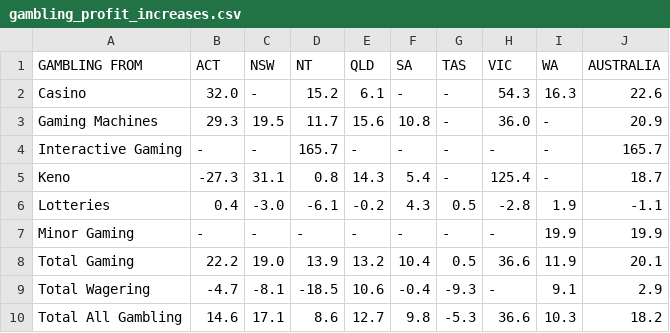
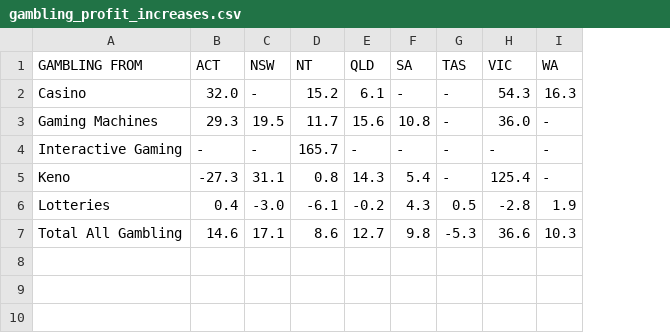
Before and after one commit to EmmaKeyhoe/FIT3179, a CSV file: gambling_profit_increases.csv, drawn as a sheet; the diff names each change by its address in the sheet, - before the commit and + after, or states it on an @@ line.

Commit message:
Editing statistics format

```diff
--- a/gambling_profit_increases.csv
+++ b/gambling_profit_increases.csv
-column J (AUSTRALIA), rows 2-6: 22.6 | 20.9 | 165.7 | 18.7 | -1.1; row 10: 18.2
-row 7: Minor Gaming | - | - | - | - | - | - | - | 19.9 | 19.9
-row 8: Total Gaming | 22.2 | 19.0 | 13.9 | 13.2 | 10.4 | 0.5 | 36.6 | 11.9 | 20.1
-row 9: Total Wagering | -4.7 | -8.1 | -18.5 | 10.6 | -0.4 | -9.3 | - | 9.1 | 2.9
```
